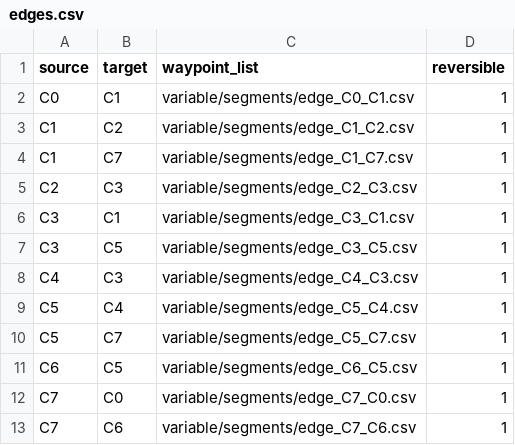
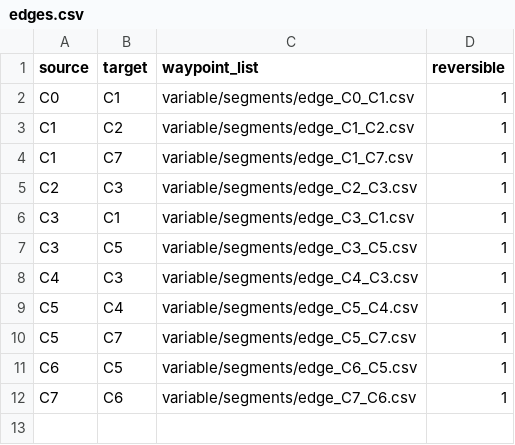
Before and after one commit to kazoga/tc2025, a CSV file: ros2_src/route_planner/routes/inagi/variable/edges.csv, drawn as a sheet; the diff names each change by its address in the sheet, - before the commit and + after, or states it on an @@ line.

```diff
--- a/ros2_src/route_planner/routes/inagi/variable/edges.csv
+++ b/ros2_src/route_planner/routes/inagi/variable/edges.csv
-row 12: C7 | C0 | variable/segments/edge_C7_C0.csv | 1
```
Also changed, not shown: 5 other files.
